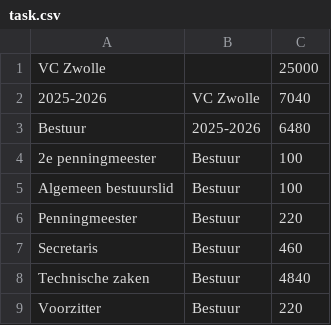
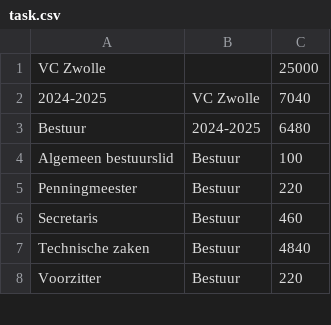
Before and after one commit to resturp/Inzet, a CSV file: data/task.csv, drawn as a sheet; only a part is shown.

```diff
--- a/data/task.csv
+++ b/data/task.csv
@@ -1,5 +1,4 @@
 "VC Zwolle", "", "25000"
-"2025-2026", "VC Zwolle", "7040"
-"Bestuur", "2025-2026", "6480"
-"2e penningmeester", "Bestuur", "100"
+"2024-2025", "VC Zwolle", "7040"
+"Bestuur", "2024-2025", "6480"
 "Algemeen bestuurslid", "Bestuur", "100"
```
Also changed, not shown: data/coord.csv, 3 other files.
